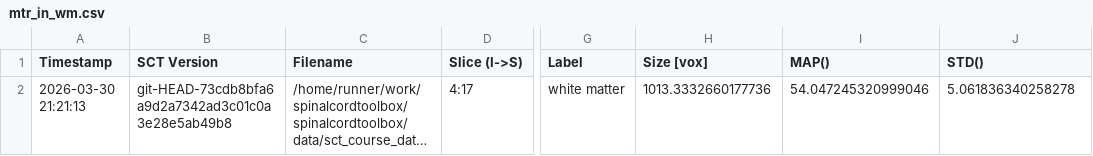
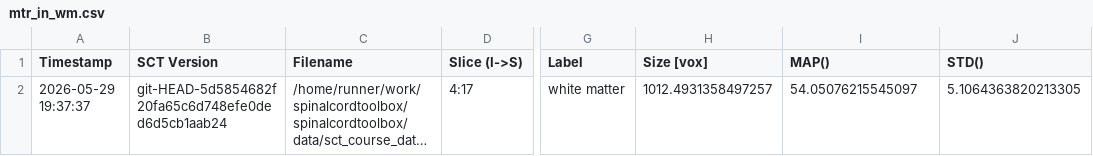
Before and after one commit to spinalcordtoolbox/spinalcordtoolbox, a CSV file: testing/batch_single_subject/cached_results/mt/mtr_in_wm.csv, drawn as a sheet; only a part is shown, gaps mark what is left out; long unchanged cells end in …; the diff names each change by its address in the sheet, - before the commit and + after, or states it on an @@ line.

```diff
--- a/testing/batch_single_subject/cached_results/mt/mtr_in_wm.csv
+++ b/testing/batch_single_subject/cached_results/mt/mtr_in_wm.csv
-A2 (Timestamp): 2026-03-30 21:21:13
+A2 (Timestamp): 2026-05-29 19:37:37
-B2 (SCT Version): git-HEAD-73cdb8bfa6a9d2a7342ad3c01c0a3e28e5ab49b8
+B2 (SCT Version): git-HEAD-5d5854682f20fa65c6d748efe0ded6d5cb1aab24
-H2 (Size [vox]): 1013.3332660177736
+H2 (Size [vox]): 1012.4931358497257
-I2 (MAP()): 54.047245320999046
+I2 (MAP()): 54.05076215545097
-J2 (STD()): 5.061836340258278
+J2 (STD()): 5.1064363820213305
```
Also changed, not shown: testing/batch_single_subject/cached_results/dmri/fa_in_cst.csv, testing/batch_single_subject/cached_results/t2/csa_c2c3.csv, 4 other files.
